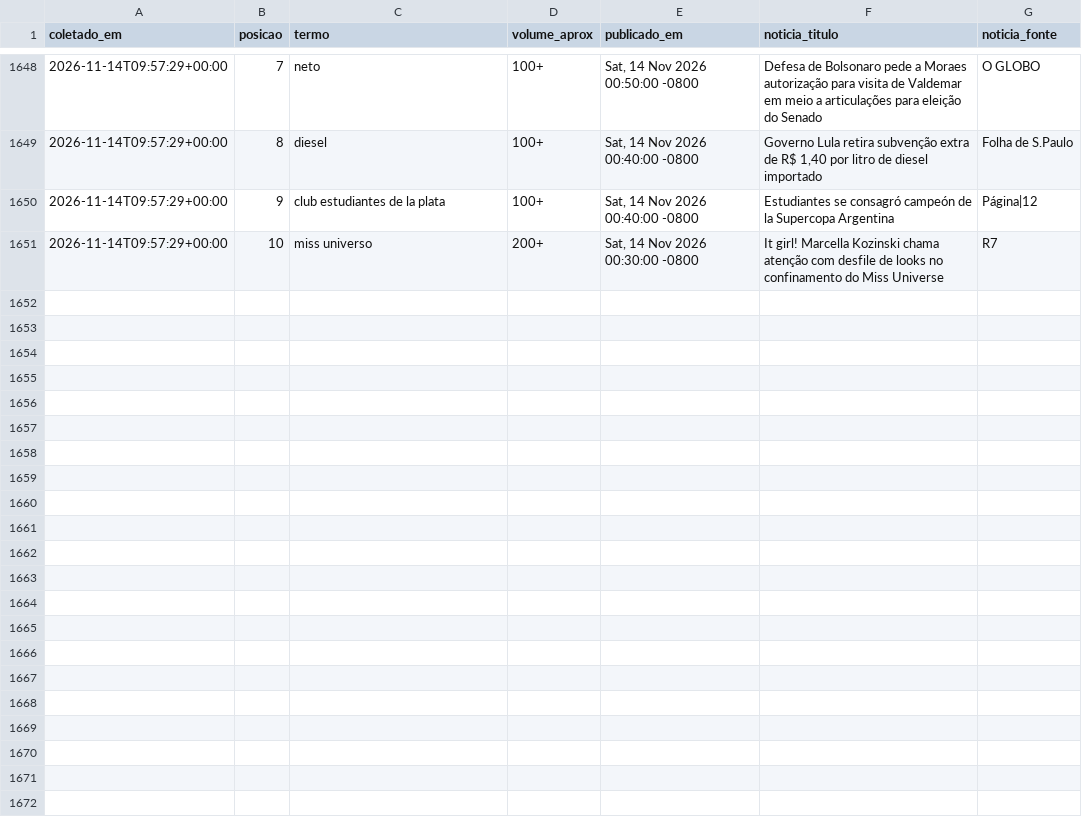
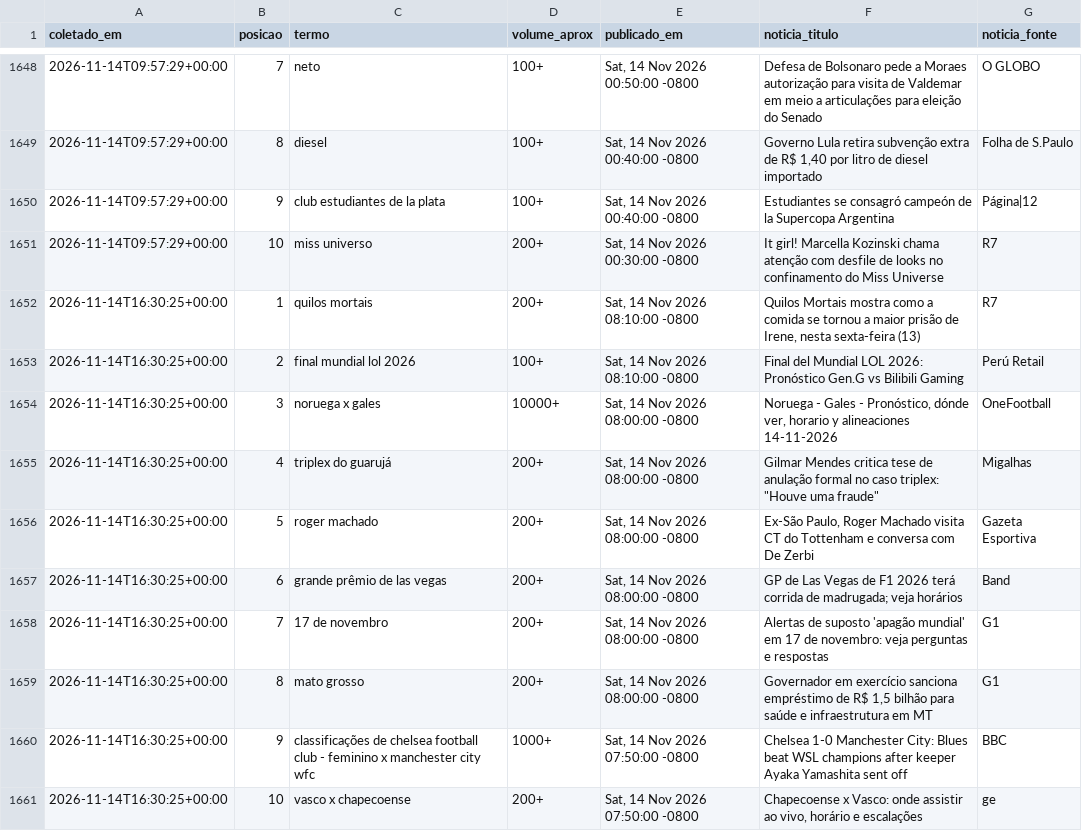
Before and after one commit to natashavalle/trends-brasil, a CSV file: data/snapshots.csv, drawn as a sheet; only a part is shown, gaps mark what is left out.

```diff
--- a/data/snapshots.csv
+++ b/data/snapshots.csv
@@ -1651 +1651,11 @@ coletado_em,posicao,termo,volume_aprox,publicado_em,noticia_titulo,noticia_fonte
 2026-11-14T09:57:29+00:00,10,miss universo,200+,"Sat, 14 Nov 2026 00:30:00 -0800",It girl! Marcella Kozinski chama atenção com desfile de looks no confinamento do Miss Universe,R7
+2026-11-14T16:30:25+00:00,1,quilos mortais,200+,"Sat, 14 Nov 2026 08:10:00 -0800","Quilos Mortais mostra como a comida se tornou a maior prisão de Irene, nesta sexta-feira (13)",R7
+2026-11-14T16:30:25+00:00,2,final mundial lol 2026,100+,"Sat, 14 Nov 2026 08:10:00 -0800",Final del Mundial LOL 2026: Pronóstico Gen.G vs Bilibili Gaming,Perú Retail
+2026-11-14T16:30:25+00:00,3,noruega x gales,10000+,"Sat, 14 Nov 2026 08:00:00 -0800","Noruega - Gales - Pronóstico, dónde ver, horario y alineaciones 14-11-2026",OneFootball
+2026-11-14T16:30:25+00:00,4,triplex do guarujá,200+,"Sat, 14 Nov 2026 08:00:00 -0800","Gilmar Mendes critica tese de anulação formal no caso triplex: ""Houve uma fraude""",Migalhas
+2026-11-14T16:30:25+00:00,5,roger machado,200+,"Sat, 14 Nov 2026 08:00:00 -0800","Ex-São Paulo, Roger Machado visita CT do Tottenham e conversa com De Zerbi",Gazeta Esportiva
+2026-11-14T16:30:25+00:00,6,grande prêmio de las vegas,200+,"Sat, 14 Nov 2026 08:00:00 -0800",GP de Las Vegas de F1 2026 terá corrida de madrugada; veja horários,Band
+2026-11-14T16:30:25+00:00,7,17 de novembro,200+,"Sat, 14 Nov 2026 08:00:00 -0800",Alertas de suposto 'apagão mundial' em 17 de novembro: veja perguntas e respostas,G1
+2026-11-14T16:30:25+00:00,8,mato grosso,200+,"Sat, 14 Nov 2026 08:00:00 -0800","Governador em exercício sanciona empréstimo de R$ 1,5 bilhão para saúde e infraestrutura em MT",G1
+2026-11-14T16:30:25+00:00,9,classificações de chelsea football club - feminino x manchester city wfc,1000+,"Sat, 14 Nov 2026 07:50:00 -0800",Chelsea 1-0 Manchester City: Blues beat WSL champions after keeper Ayaka Yamashita sent off,BBC
+2026-11-14T16:30:25+00:00,10,vasco x chapecoense,200+,"Sat, 14 Nov 2026 07:50:00 -0800","Chapecoense x Vasco: onde assistir ao vivo, horário e escalações",ge
```
